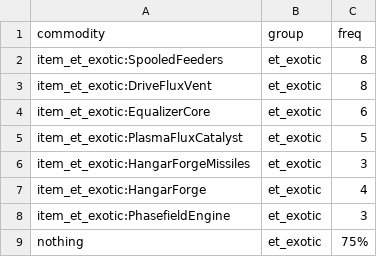
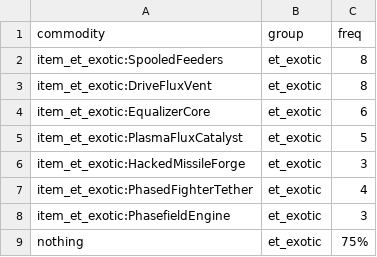
Before and after one commit to scardwell15/ExoticaTechnologies, a CSV file: data/campaign/procgen/drop_groups.csv, drawn as a sheet.

```diff
--- a/data/campaign/procgen/drop_groups.csv
+++ b/data/campaign/procgen/drop_groups.csv
@@ -5,4 +5,4 @@ item_et_exotic:EqualizerCore,et_exotic,6
 item_et_exotic:PlasmaFluxCatalyst,et_exotic,5
-item_et_exotic:HangarForgeMissiles,et_exotic,3
-item_et_exotic:HangarForge,et_exotic,4
+item_et_exotic:HackedMissileForge,et_exotic,3
+item_et_exotic:PhasedFighterTether,et_exotic,4
 item_et_exotic:PhasefieldEngine,et_exotic,3
```
Also changed, not shown: data/campaign/special_items.csv, 41 other files.
